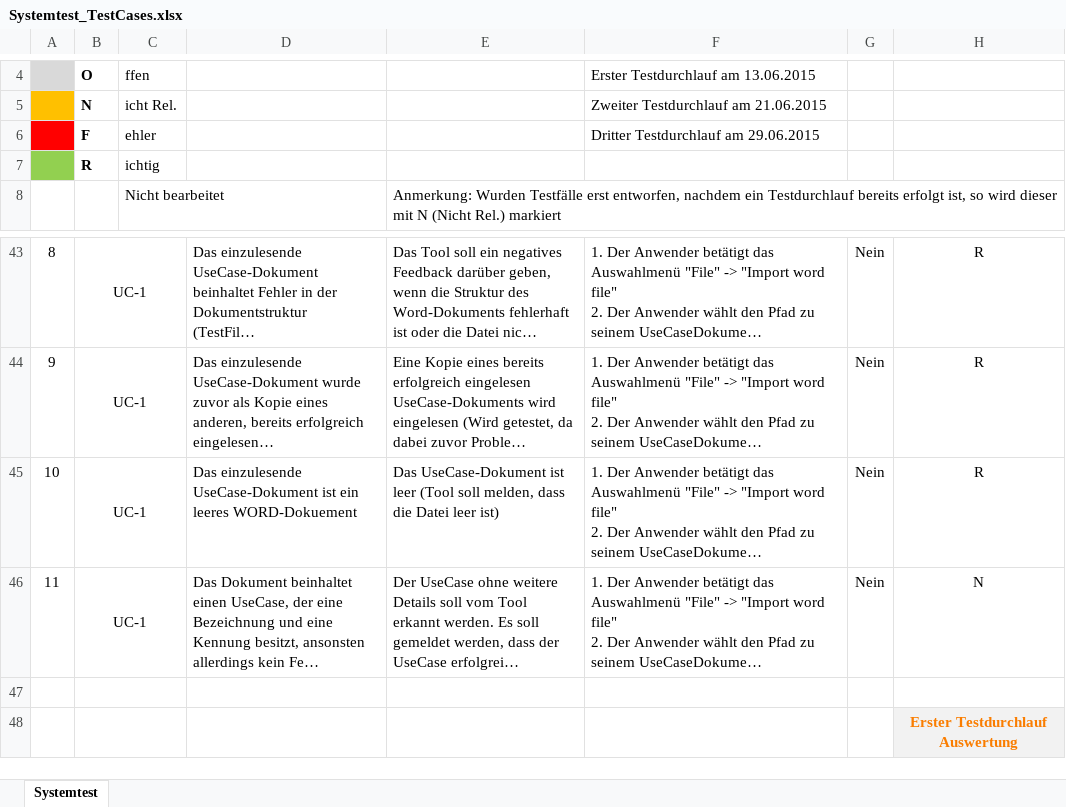
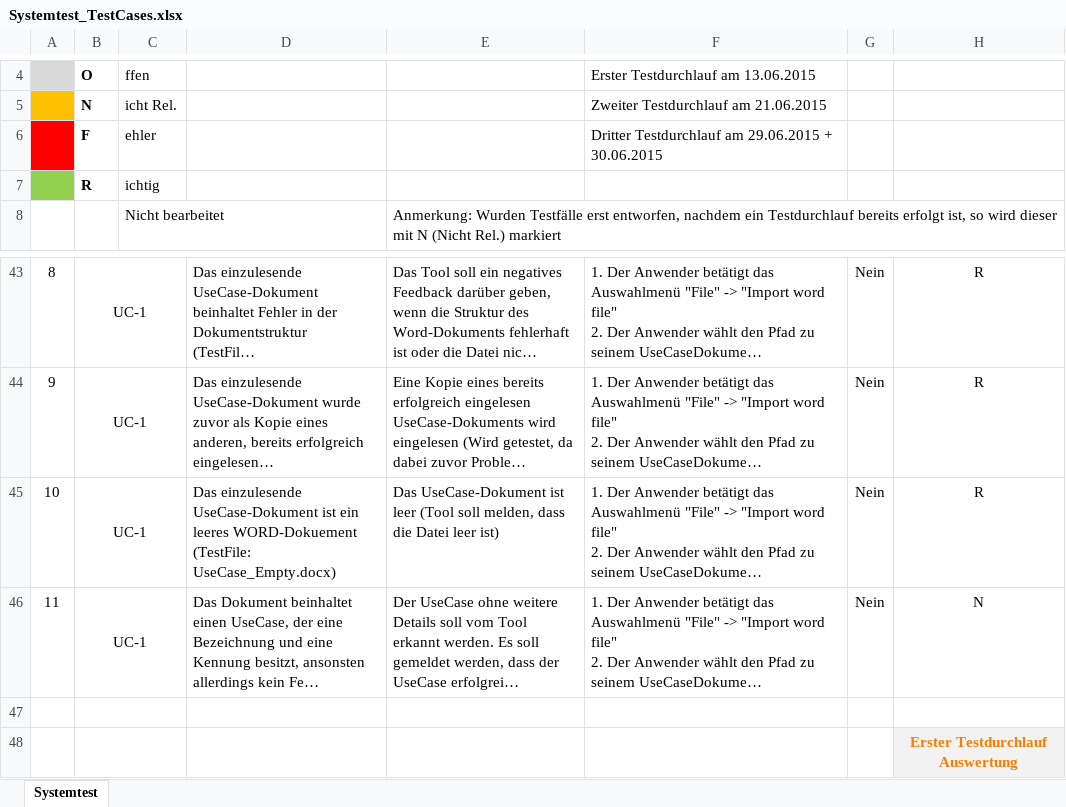
Before and after one commit to Fettstorch/OTH_SWP_SS15, an Excel workbook: Basisverzeichnis/trunk/04_Test/Systemtest_TestCases.xlsx, sheet Systemtest, drawn as a sheet; only a part is shown, gaps mark what is left out; long unchanged cells end in …; values as stored, in another font and other column widths than the file's, no borders; charts and pictures and conditional formats not drawn; ↵ is a line break in a cell; the diff names each change by its address in the sheet, - before the commit and + after, or states it on an @@ line.

Commit message:
Updated List of TestCases

```diff
--- a/Basisverzeichnis/trunk/04_Test/Systemtest_TestCases.xlsx (sheet Systemtest)
+++ b/Basisverzeichnis/trunk/04_Test/Systemtest_TestCases.xlsx (sheet Systemtest)
-F6: Dritter Testdurchlauf am 29.06.2015
+F6: Dritter Testdurchlauf am 29.06.2015 + 30.06.2015
-D45: …leeres WORD-Dokuement
+D45: …leeres WORD-Dokuement ↵ (TestFile: UseCase_Empty.docx)
```
